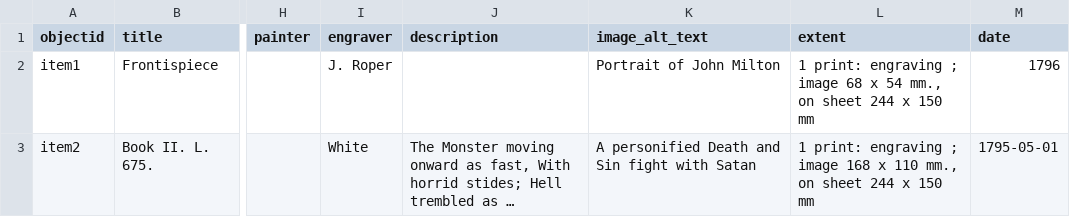
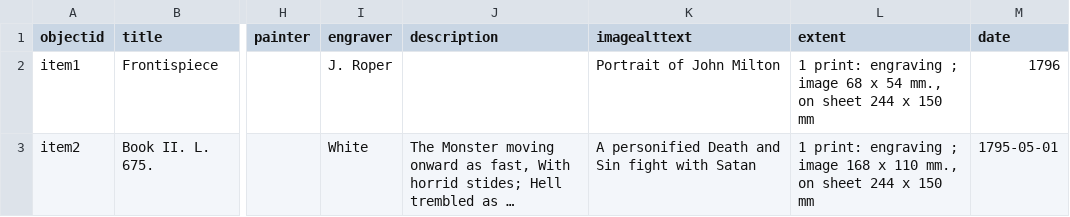
Before and after one commit to WesternLibRSC/MiltonatWestern, a CSV file: _data/MiltonMetadata4.csv, drawn as a sheet; only a part is shown, gaps mark what is left out; long unchanged cells end in …; the diff names each change by its address in the sheet, - before the commit and + after, or states it on an @@ line.

Commit message:
Update MiltonMetadata4.csv

```diff
--- a/_data/MiltonMetadata4.csv
+++ b/_data/MiltonMetadata4.csv
-K1: image_alt_text
+K1: imagealttext
```
